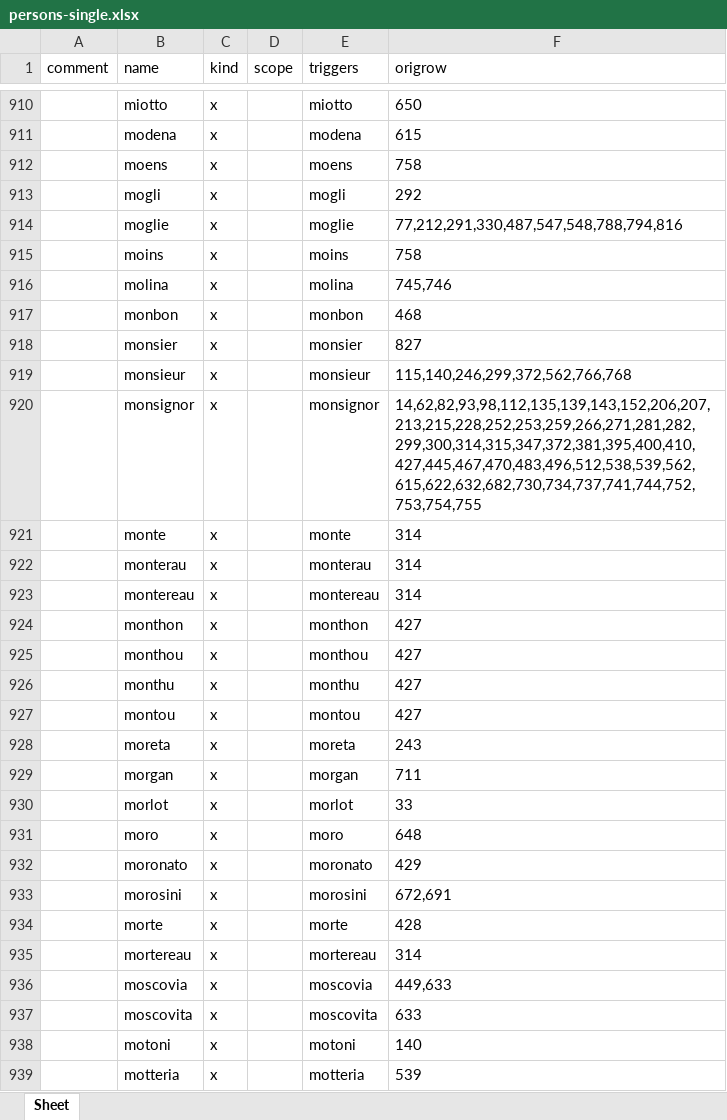
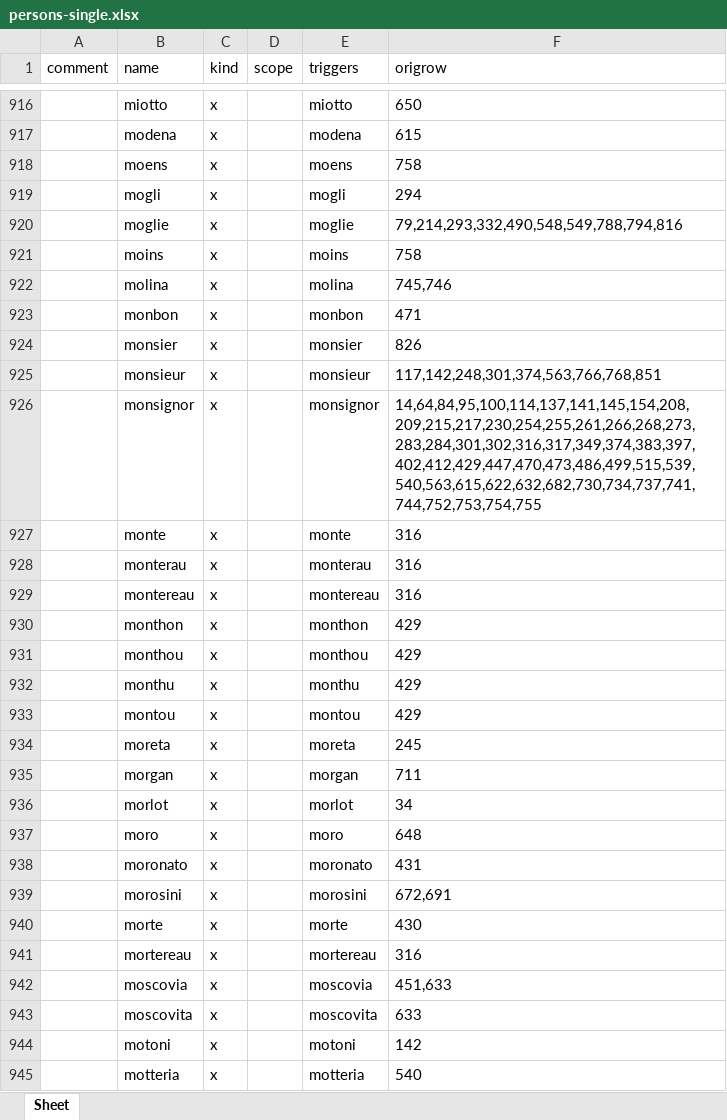
Before and after one commit to HuygensING/suriano, an Excel workbook: ner/specs/persons-single.xlsx, sheet Sheet, drawn as a sheet; only a part is shown, gaps mark what is left out; values as stored, in another font and other column widths than the file's, no borders; addresses are those after the commit; the diff covers the shown part only; the diff names each change by its address in the sheet, - before the commit and + after, or states it on an @@ line.

```diff
--- a/ner/specs/persons-single.xlsx (sheet Sheet)
+++ b/ner/specs/persons-single.xlsx (sheet Sheet)
-F919 (origrow): 292
+F919 (origrow): 294
-F920 (origrow): 77,212,291,330,487,547,548,788,794,816
+F920 (origrow): 79,214,293,332,490,548,549,788,794,816
-F923 (origrow): 468
+F923 (origrow): 471
-F924 (origrow): 827
+F924 (origrow): 826
-F925 (origrow): 115,140,246,299,372,562,766,768
+F925 (origrow): 117,142,248,301,374,563,766,768,851
-F926 (origrow): 14,62,82,93,98,112,135,139,143,152,206,207,213,215,228,252,253,259,266,271,281,282,299,300,314,315,347,372,381,395,400,410,427,445,467,470,483,496,512,538,539,562,615,622,632,682,730,734,737,741,744,752,753,754,755
+F926 (origrow): 14,64,84,95,100,114,137,141,145,154,208,209,215,217,230,254,255,261,266,268,273,283,284,301,302,316,317,349,374,383,397,402,412,429,447,470,473,486,499,515,539,540,563,615,622,632,682,730,734,737,741,744,752,753,754,755
-F927:F929 (origrow): 314
+F927:F929 (origrow): 316
-F930:F933 (origrow): 427
+F930:F933 (origrow): 429
-F934 (origrow): 243
+F934 (origrow): 245
-F936 (origrow): 33
+F936 (origrow): 34
-F938 (origrow): 429
+F938 (origrow): 431
-F940 (origrow): 428
+F940 (origrow): 430
-F941 (origrow): 314
+F941 (origrow): 316
-F942 (origrow): 449,633
+F942 (origrow): 451,633
-F944 (origrow): 140
+F944 (origrow): 142
-F945 (origrow): 539
+F945 (origrow): 540
```
Also changed, not shown: 17 added rows and 1097 edited cells elsewhere in this sheet, ner/specs/persons.xlsx, 44 other files.
